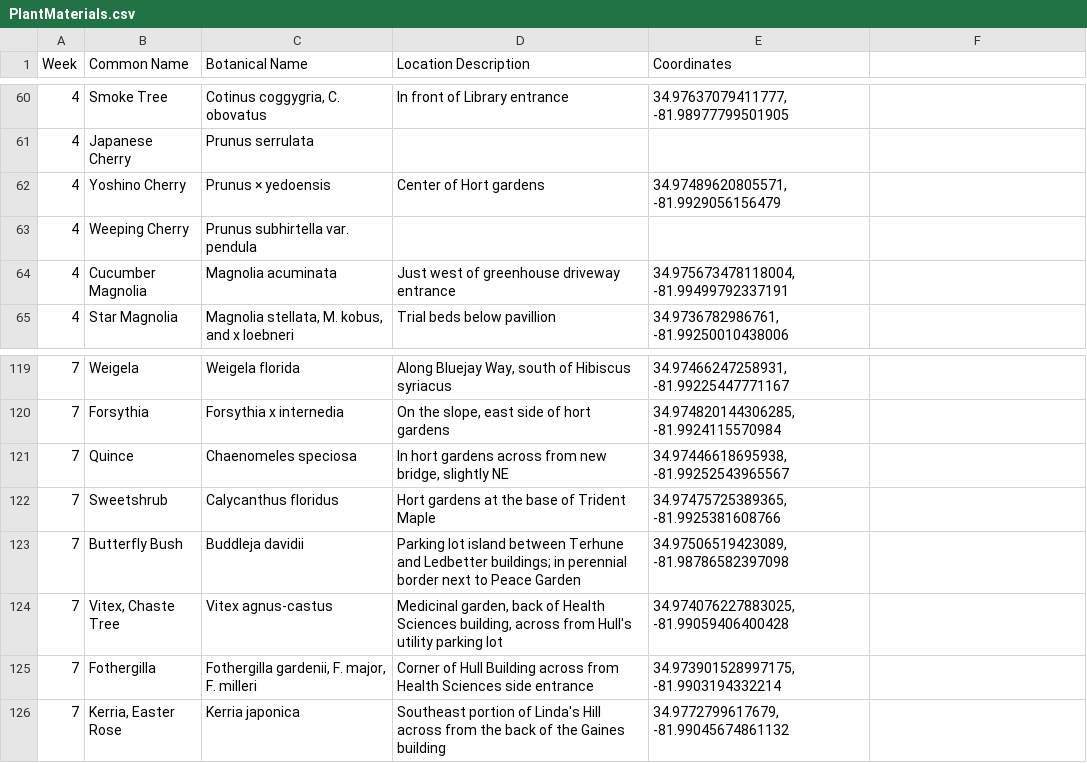
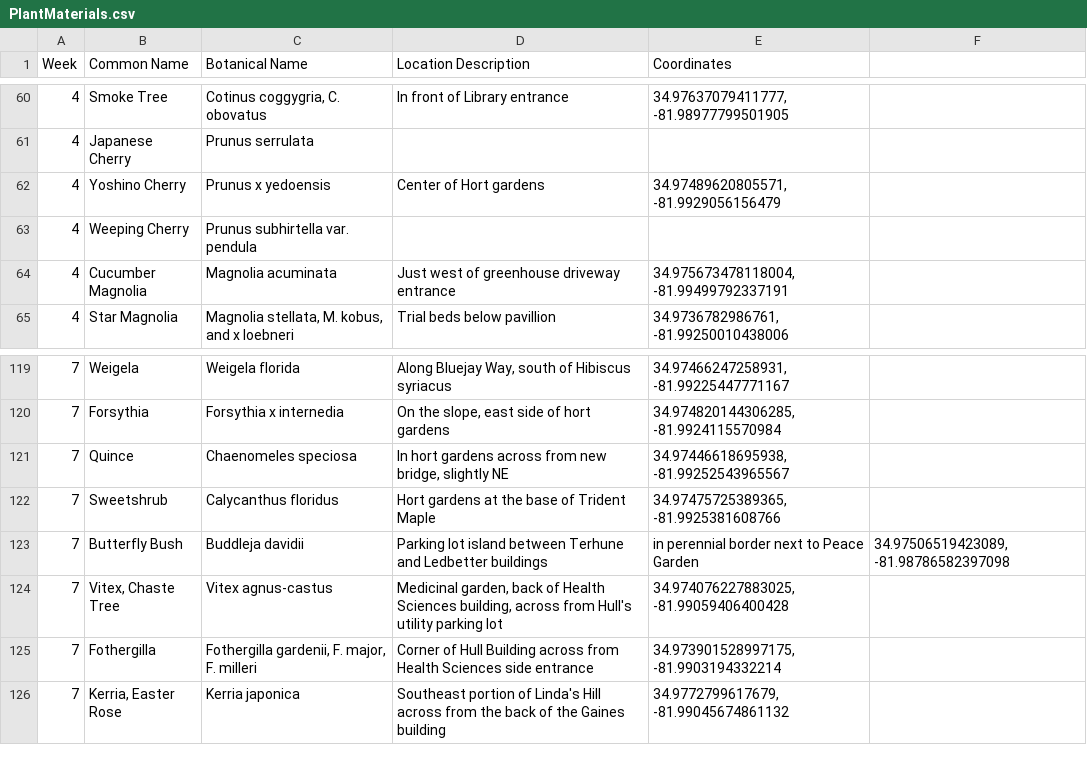
Before and after one commit to scchorticultureprogram/scchorticultureprogram.github.io, a CSV file: PlantMaterials.csv, drawn as a sheet; only a part is shown, gaps mark what is left out; the diff covers the shown part only.

```diff
--- a/PlantMaterials.csv
+++ b/PlantMaterials.csv
@@ -62 +62 @@ Week,Common Name,Botanical Name,Location Description,Coordinates
-4,Yoshino Cherry,Prunus × yedoensis,Center of Hort gardens,"34.97489620805571, -81.9929056156479"
+4,Yoshino Cherry,Prunus x yedoensis,Center of Hort gardens,"34.97489620805571, -81.9929056156479",
@@ -123 +123 @@ Week,Common Name,Botanical Name,Location Description,Coordinates
-7,Butterfly Bush,Buddleja davidii,Parking lot island between Terhune and Ledbetter buildings; in perennial border next to Peace Garden,"34.97506519423089, -81.98786582397098"
+7,Butterfly Bush,Buddleja davidii,Parking lot island between Terhune and Ledbetter buildings, in perennial border next to Peace Garden,"34.97506519423089, -81.98786582397098"
```
Also changed, not shown: 12 added rows, 12 removed rows and 34 edited cells elsewhere in this file.
